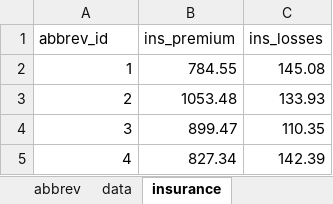
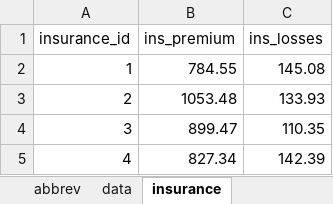
Before and after one commit to cassiusf/datasets, an Excel workbook: car_crashes.xlsx, sheet insurance, drawn as a sheet; only a part is shown; values as stored, in another font and other column widths than the file's, no borders; the diff names each change by its address in the sheet, - before the commit and + after, or states it on an @@ line.

Commit message:
Update cra_crashes

```diff
--- a/car_crashes.xlsx (sheet insurance)
+++ b/car_crashes.xlsx (sheet insurance)
-A1: abbrev_id
+A1: insurance_id
```
Also changed, not shown: sheet data.
